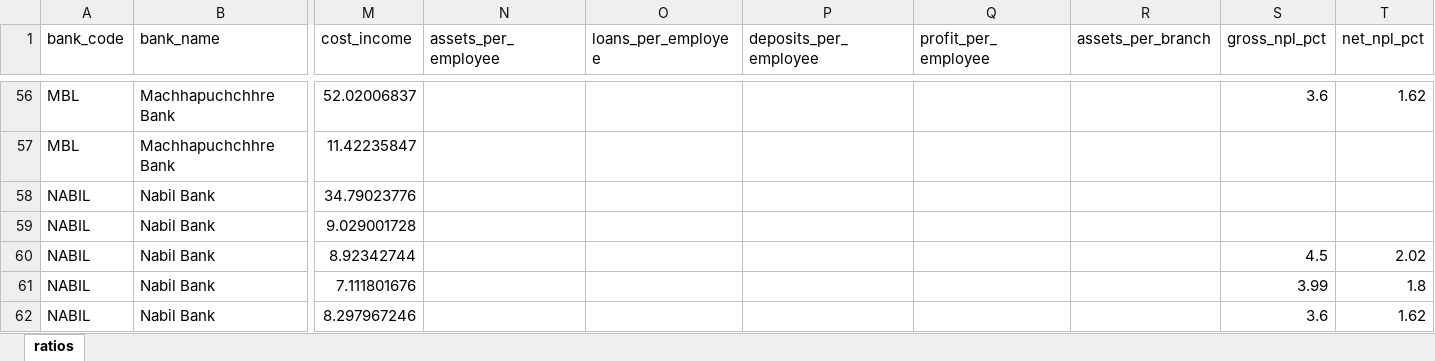
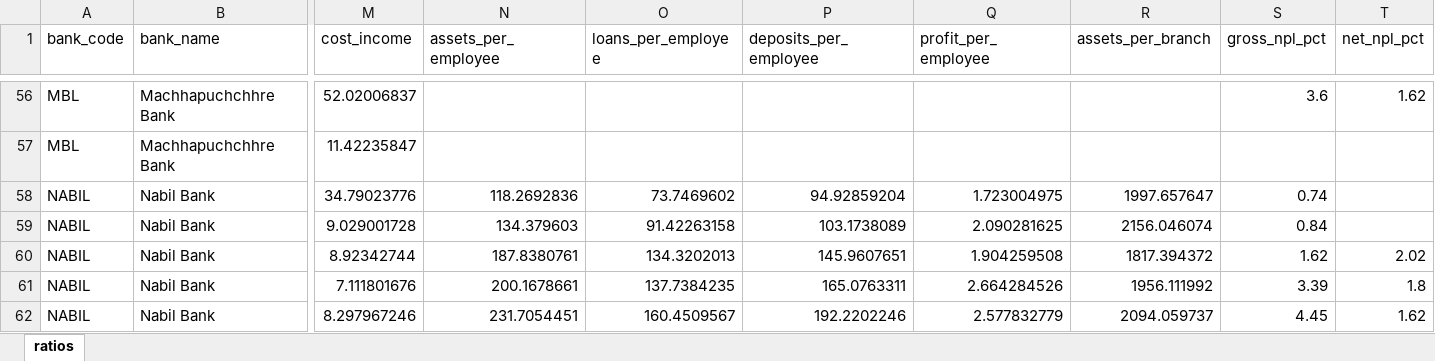
Before and after one commit to Ninjafunz/nepal-banking-research, an Excel workbook: DATA/02_bank_ratios.xlsx, sheet ratios, drawn as a sheet; only a part is shown, gaps mark what is left out; values as stored, in another font and other column widths than the file's, no borders; the diff covers the shown part only; the diff names each change by its address in the sheet, - before the commit and + after, or states it on an @@ line.

```diff
--- a/DATA/02_bank_ratios.xlsx (sheet ratios)
+++ b/DATA/02_bank_ratios.xlsx (sheet ratios)
-N58 (assets_per_employee): (empty)
+N58 (assets_per_employee): 118.2692836
-O58 (loans_per_employee): (empty)
+O58 (loans_per_employee): 73.7469602
-P58 (deposits_per_employee): (empty)
+P58 (deposits_per_employee): 94.92859204
-Q58 (profit_per_employee): (empty)
+Q58 (profit_per_employee): 1.723004975
-R58 (assets_per_branch): (empty)
+R58 (assets_per_branch): 1997.657647
-S58 (gross_npl_pct): (empty)
+S58 (gross_npl_pct): 0.74
-N59 (assets_per_employee): (empty)
+N59 (assets_per_employee): 134.379603
-O59 (loans_per_employee): (empty)
+O59 (loans_per_employee): 91.42263158
-P59 (deposits_per_employee): (empty)
+P59 (deposits_per_employee): 103.1738089
-Q59 (profit_per_employee): (empty)
+Q59 (profit_per_employee): 2.090281625
-R59 (assets_per_branch): (empty)
+R59 (assets_per_branch): 2156.046074
-S59 (gross_npl_pct): (empty)
+S59 (gross_npl_pct): 0.84
-N60 (assets_per_employee): (empty)
+N60 (assets_per_employee): 187.8380761
-O60 (loans_per_employee): (empty)
+O60 (loans_per_employee): 134.3202013
-P60 (deposits_per_employee): (empty)
+P60 (deposits_per_employee): 145.9607651
-Q60 (profit_per_employee): (empty)
+Q60 (profit_per_employee): 1.904259508
-R60 (assets_per_branch): (empty)
+R60 (assets_per_branch): 1817.394372
-S60 (gross_npl_pct): 4.5
+S60 (gross_npl_pct): 1.62
-N61 (assets_per_employee): (empty)
+N61 (assets_per_employee): 200.1678661
-O61 (loans_per_employee): (empty)
+O61 (loans_per_employee): 137.7384235
-P61 (deposits_per_employee): (empty)
+P61 (deposits_per_employee): 165.0763311
-Q61 (profit_per_employee): (empty)
+Q61 (profit_per_employee): 2.664284526
-R61 (assets_per_branch): (empty)
+R61 (assets_per_branch): 1956.111992
-S61 (gross_npl_pct): 3.99
+S61 (gross_npl_pct): 3.39
-N62 (assets_per_employee): (empty)
+N62 (assets_per_employee): 231.7054451
-O62 (loans_per_employee): (empty)
+O62 (loans_per_employee): 160.4509567
-P62 (deposits_per_employee): (empty)
+P62 (deposits_per_employee): 192.2202246
-Q62 (profit_per_employee): (empty)
+Q62 (profit_per_employee): 2.577832779
-R62 (assets_per_branch): (empty)
+R62 (assets_per_branch): 2094.059737
-S62 (gross_npl_pct): 3.6
+S62 (gross_npl_pct): 4.45
```
Also changed, not shown: 7 edited cells elsewhere in this sheet, ANALYSIS/industry_structure.xlsx, DATA/03_market_shares.xlsx, 30 other files.
